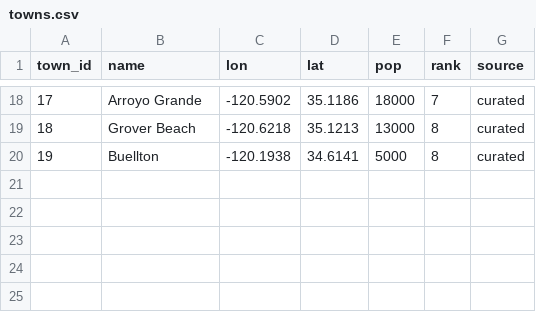
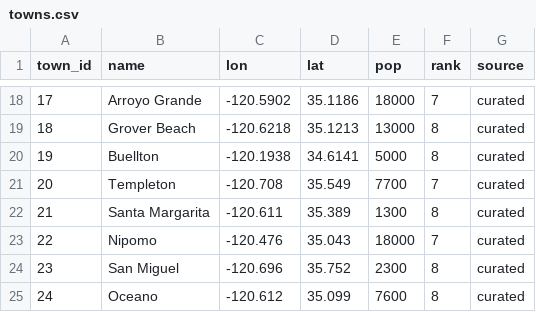
Before and after one commit to jowch/TextMeasure.jl, a CSV file: examples/atlas/data/towns.csv, drawn as a sheet; only a part is shown, gaps mark what is left out; the diff names each change by its address in the sheet, - before the commit and + after, or states it on an @@ line.

```diff
--- a/examples/atlas/data/towns.csv
+++ b/examples/atlas/data/towns.csv
+row 21: 20 | Templeton | -120.708 | 35.549 | 7700 | 7 | curated
+row 22: 21 | Santa Margarita | -120.611 | 35.389 | 1300 | 8 | curated
+row 23: 22 | Nipomo | -120.476 | 35.043 | 18000 | 7 | curated
+row 24: 23 | San Miguel | -120.696 | 35.752 | 2300 | 8 | curated
+row 25: 24 | Oceano | -120.612 | 35.099 | 7600 | 8 | curated
```
Also changed, not shown: 6 other files.
